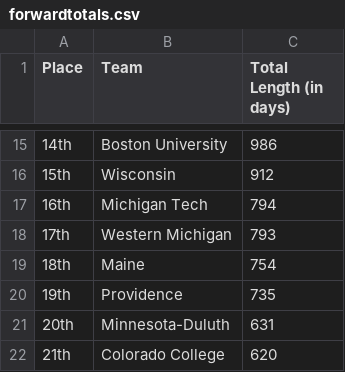
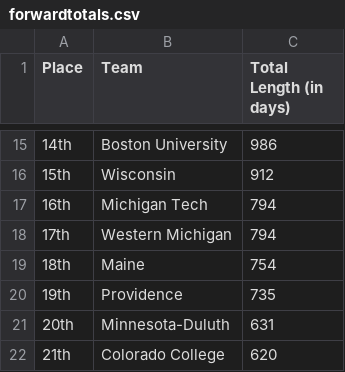
Before and after one commit to ankudovychm/collegehockey-macguffin, a CSV file: data/leaderboard/forwardtotals.csv, drawn as a sheet; only a part is shown, gaps mark what is left out.

```diff
--- a/data/leaderboard/forwardtotals.csv
+++ b/data/leaderboard/forwardtotals.csv
@@ -17,3 +17,3 @@ Place,Team,Total Length (in days)
 16th,Michigan Tech,794
-17th,Western Michigan,793
+17th,Western Michigan,794
 18th,Maine,754
```
Also changed, not shown: data/leaderboard/forwardranges.csv, data/leaderboard/reverseranges.csv, 1 other file.
